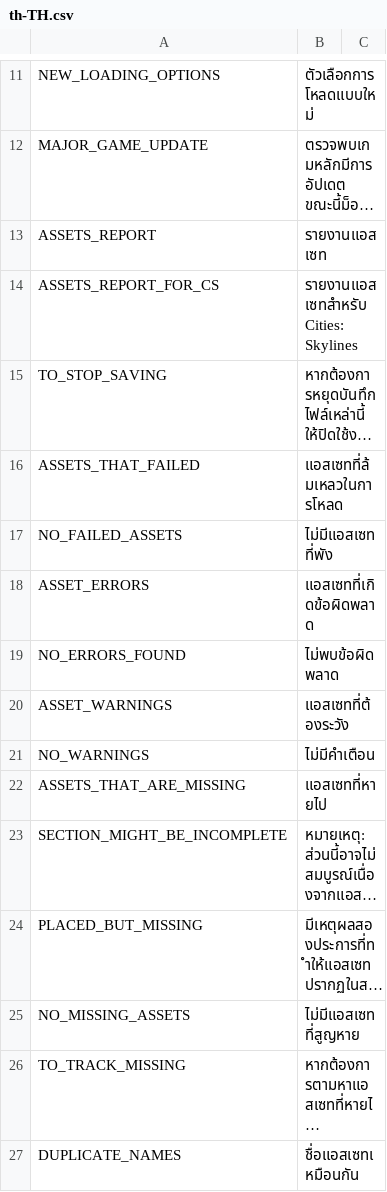
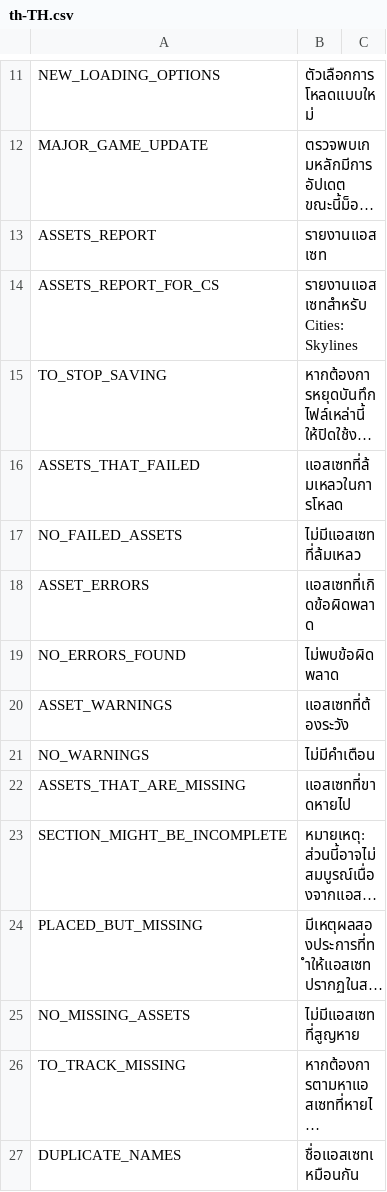
Before and after one commit to algernon-A/LSM-Revisited, a CSV file: Translations/th-TH.csv, drawn as a sheet; only a part is shown, gaps mark what is left out; long unchanged cells end in …; the diff names each change by its address in the sheet, - before the commit and + after, or states it on an @@ line.

```diff
--- a/Translations/th-TH.csv
+++ b/Translations/th-TH.csv
-B17: ไม่มีแอสเซทที่พัง
+B17: ไม่มีแอสเซทที่ล้มเหลว
-B22: แอสเซทที่หายไป
+B22: แอสเซทที่ขาดหายไป
```
Also changed, not shown: Translations/it-IT.csv, Translations/tr-TR.csv, 1 other file.
